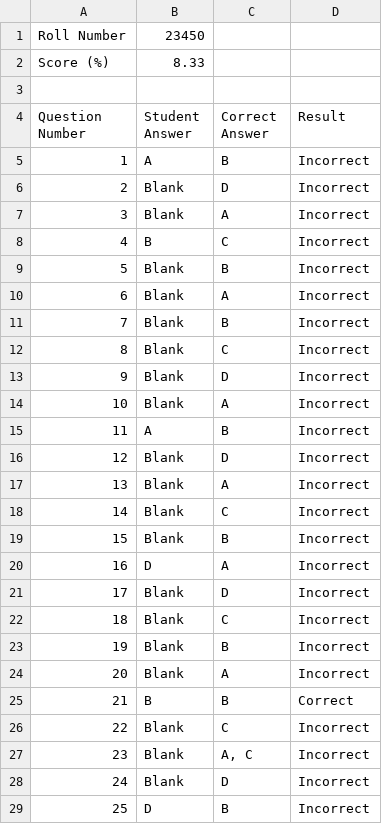
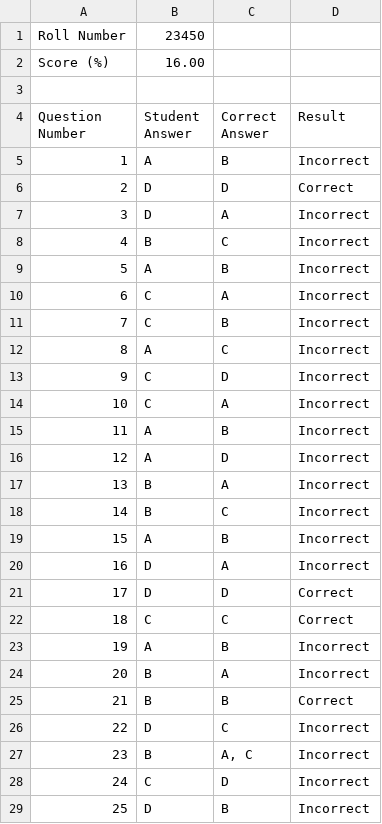
Before and after one commit to labib116/myomr, a CSV file: 23450_results.csv, drawn as a sheet; only a part is shown; the diff covers the shown part only.

```diff
--- a/23450_results.csv
+++ b/23450_results.csv
@@ -1,3 +1,3 @@
 Roll Number,23450
-Score (%),8.33
+Score (%),16.00
 
@@ -5,25 +5,25 @@ Question Number,Student Answer,Correct Answer,Result
 1,A,B,Incorrect
-2,Blank,D,Incorrect
-3,Blank,A,Incorrect
+2,D,D,Correct
+3,D,A,Incorrect
 4,B,C,Incorrect
-5,Blank,B,Incorrect
-6,Blank,A,Incorrect
-7,Blank,B,Incorrect
-8,Blank,C,Incorrect
-9,Blank,D,Incorrect
-10,Blank,A,Incorrect
+5,A,B,Incorrect
+6,C,A,Incorrect
+7,C,B,Incorrect
+8,A,C,Incorrect
+9,C,D,Incorrect
+10,C,A,Incorrect
 11,A,B,Incorrect
-12,Blank,D,Incorrect
-13,Blank,A,Incorrect
-14,Blank,C,Incorrect
-15,Blank,B,Incorrect
+12,A,D,Incorrect
+13,B,A,Incorrect
+14,B,C,Incorrect
+15,A,B,Incorrect
 16,D,A,Incorrect
-17,Blank,D,Incorrect
-18,Blank,C,Incorrect
-19,Blank,B,Incorrect
-20,Blank,A,Incorrect
+17,D,D,Correct
+18,C,C,Correct
+19,A,B,Incorrect
+20,B,A,Incorrect
 21,B,B,Correct
-22,Blank,C,Incorrect
-23,Blank,"A, C",Incorrect
-24,Blank,D,Incorrect
+22,D,C,Incorrect
+23,B,"A, C",Incorrect
+24,C,D,Incorrect
 25,D,B,Incorrect
```
Also changed, not shown: 30 edited cells elsewhere in this file, 67890_results.csv, 26 other files.
